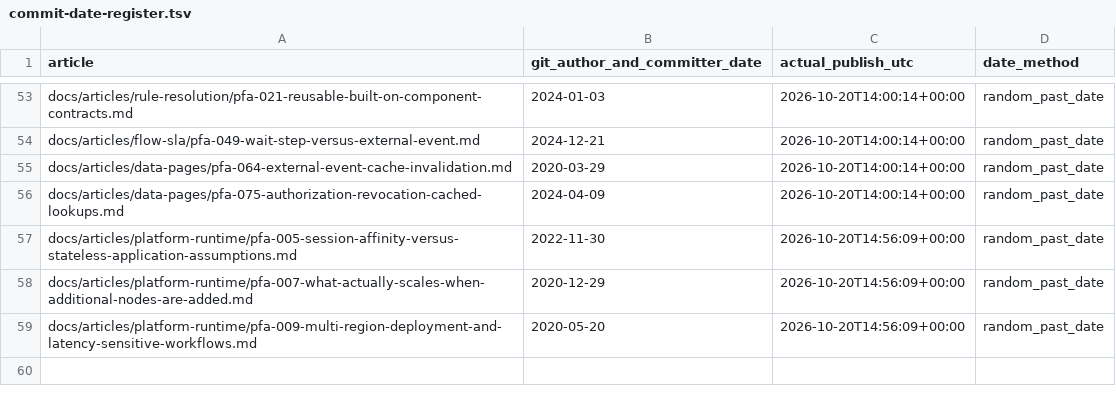
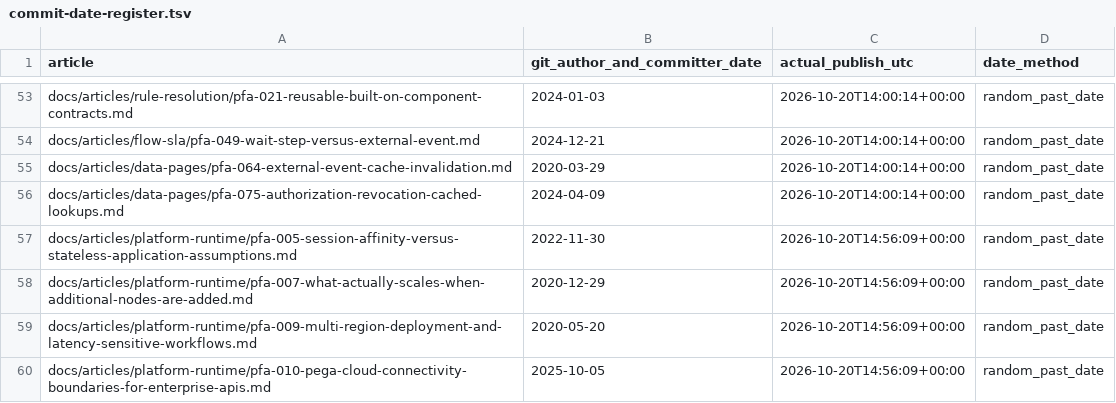
Before and after one commit to chandransandeep/pega-feature-atlas, a TSV file: docs/commit-date-register.tsv, drawn as a sheet; only a part is shown, gaps mark what is left out.

Commit message:
Publish PFA-010: pfa-010-pega-cloud-connectivity-boundaries-for-enterprise-apis

```diff
--- a/docs/commit-date-register.tsv
+++ b/docs/commit-date-register.tsv
@@ -59 +59,2 @@ docs/articles/platform-runtime/pfa-007-what-actually-scales-when-additional-node
 docs/articles/platform-runtime/pfa-009-multi-region-deployment-and-latency-sensitive-workflows.md	2020-05-20	2026-10-20T14:56:09+00:00	random_past_date
+docs/articles/platform-runtime/pfa-010-pega-cloud-connectivity-boundaries-for-enterprise-apis.md	2025-10-05	2026-10-20T14:56:09+00:00	random_past_date
```
Also changed, not shown: 3 other files.
